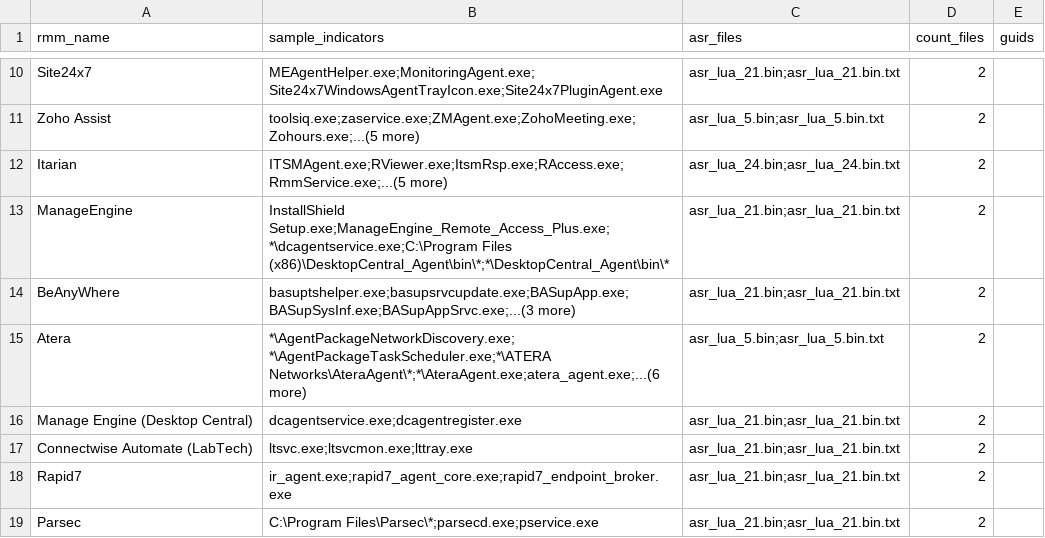
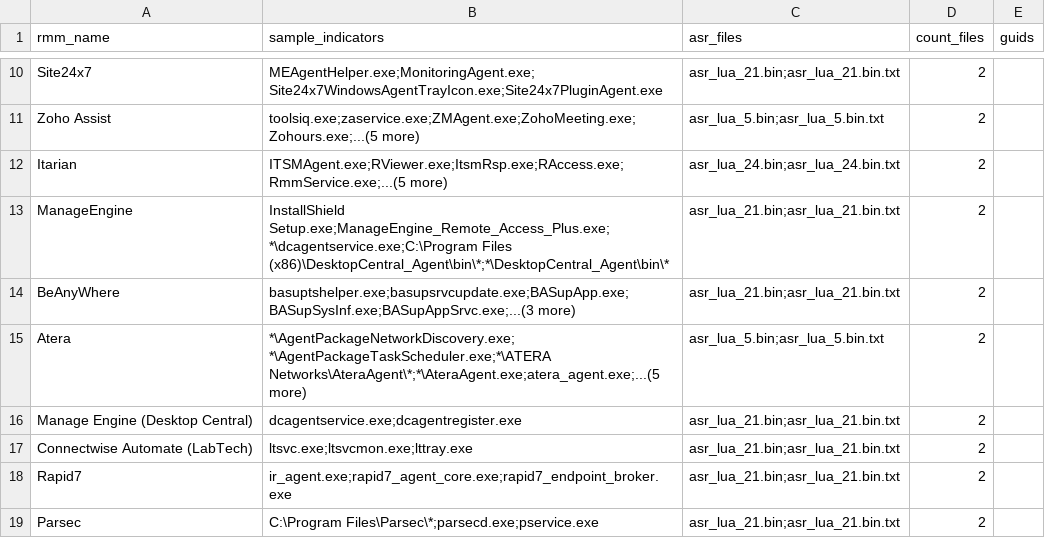
Before and after one commit to MHaggis/defender2db_data, a CSV file: asr_rmm_summary.csv, drawn as a sheet; only a part is shown, gaps mark what is left out.

```diff
--- a/asr_rmm_summary.csv
+++ b/asr_rmm_summary.csv
@@ -14,3 +14,3 @@ ManageEngine,InstallShield Setup.exe;ManageEngine_Remote_Access_Plus.exe;*\dcage
 BeAnyWhere,basuptshelper.exe;basupsrvcupdate.exe;BASupApp.exe;BASupSysInf.exe;BASupAppSrvc.exe;...(3 more),asr_lua_21.bin;asr_lua_21.bin.txt,2,
-Atera,*\AgentPackageNetworkDiscovery.exe;*\AgentPackageTaskScheduler.exe;*\ATERA Networks\AteraAgent\*;*\AteraAgent.exe;atera_agent.exe;...(6 more),asr_lua_5.bin;asr_lua_5.bin.txt,2,
+Atera,*\AgentPackageNetworkDiscovery.exe;*\AgentPackageTaskScheduler.exe;*\ATERA Networks\AteraAgent\*;*\AteraAgent.exe;atera_agent.exe;...(5 more),asr_lua_5.bin;asr_lua_5.bin.txt,2,
 Manage Engine (Desktop Central),dcagentservice.exe;dcagentregister.exe,asr_lua_21.bin;asr_lua_21.bin.txt,2,
```
Also changed, not shown: asr_rmm_lolrmm_matches.csv.
